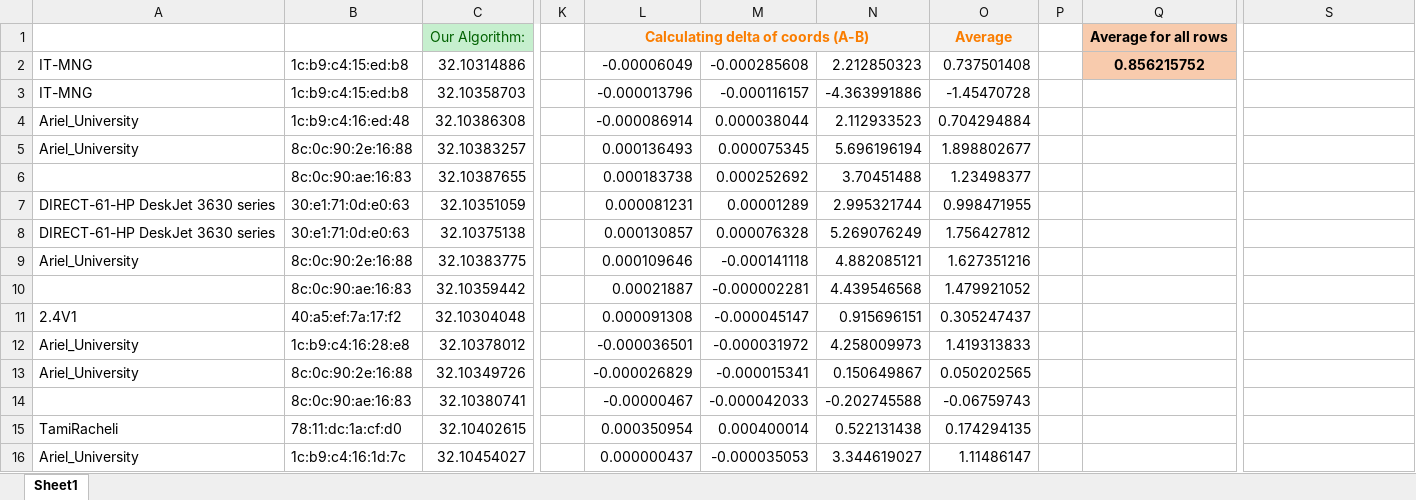
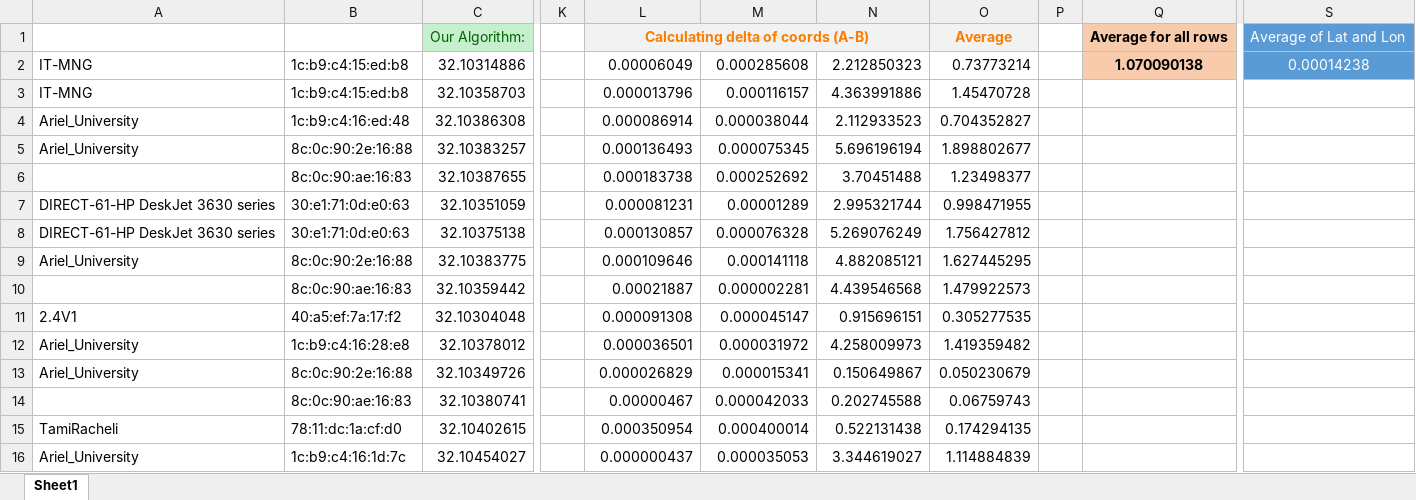
Before and after one commit to OReznyk/Csv_to_Kml_Converter, an Excel workbook: doc_ex2/Algorithm comparisons/Algo2 BM2 ts1 comparison.xlsx, sheet Sheet1, drawn as a sheet; only a part is shown, gaps mark what is left out; values as stored, in another font and other column widths than the file's, no borders; the diff covers the shown part only; the diff names each change by its address in the sheet, - before the commit and + after, or states it on an @@ line.

```diff
--- a/doc_ex2/Algorithm comparisons/Algo2 BM2 ts1 comparison.xlsx (sheet Sheet1)
+++ b/doc_ex2/Algorithm comparisons/Algo2 BM2 ts1 comparison.xlsx (sheet Sheet1)
-S1: (empty)
+S1: Average of Lat and Lon
-S1:S2 fill: none
+S1:S2 fill: #5B9BD5
-L2: -0.00006049
+L2: 0.00006049
-M2: -0.000285608
+M2: 0.000285608
-O2: 0.737501408
+O2: 0.73773214
-Q2: 0.856215752
+Q2: 1.070090138
-S2: (empty)
+S2: 0.00014238
-L3: -0.000013796
+L3: 0.000013796
-M3: -0.000116157
+M3: 0.000116157
-N3: -4.363991886
+N3: 4.363991886
-O3: -1.45470728
+O3: 1.45470728
-L4: -0.000086914
+L4: 0.000086914
-O4: 0.704294884
+O4: 0.704352827
-M9: -0.000141118
+M9: 0.000141118
-O9: 1.627351216
+O9: 1.627445295
-M10: -0.000002281
+M10: 0.000002281
-O10: 1.479921052
+O10: 1.479922573
-M11: -0.000045147
+M11: 0.000045147
-O11: 0.305247437
+O11: 0.305277535
-L12: -0.000036501
+L12: 0.000036501
-M12: -0.000031972
+M12: 0.000031972
-O12: 1.419313833
+O12: 1.419359482
-L13: -0.000026829
+L13: 0.000026829
-M13: -0.000015341
+M13: 0.000015341
-O13: 0.050202565
+O13: 0.050230679
-L14: -0.00000467
+L14: 0.00000467
-M14: -0.000042033
+M14: 0.000042033
-N14: -0.202745588
+N14: 0.202745588
-O14: -0.06759743
+O14: 0.06759743
-M16: -0.000035053
+M16: 0.000035053
-O16: 1.11486147
+O16: 1.114884839
```
Also changed, not shown: 1 removed row and 28 edited cells elsewhere in this sheet, formulas that keep their value, doc_ex2/Algorithm comparisons/Algo2 BM2 ts2 comparison.xlsx, doc_ex2/Algorithm comparisons/Algo2 BM3 ts1 comparison.xlsx, 2 other files.
